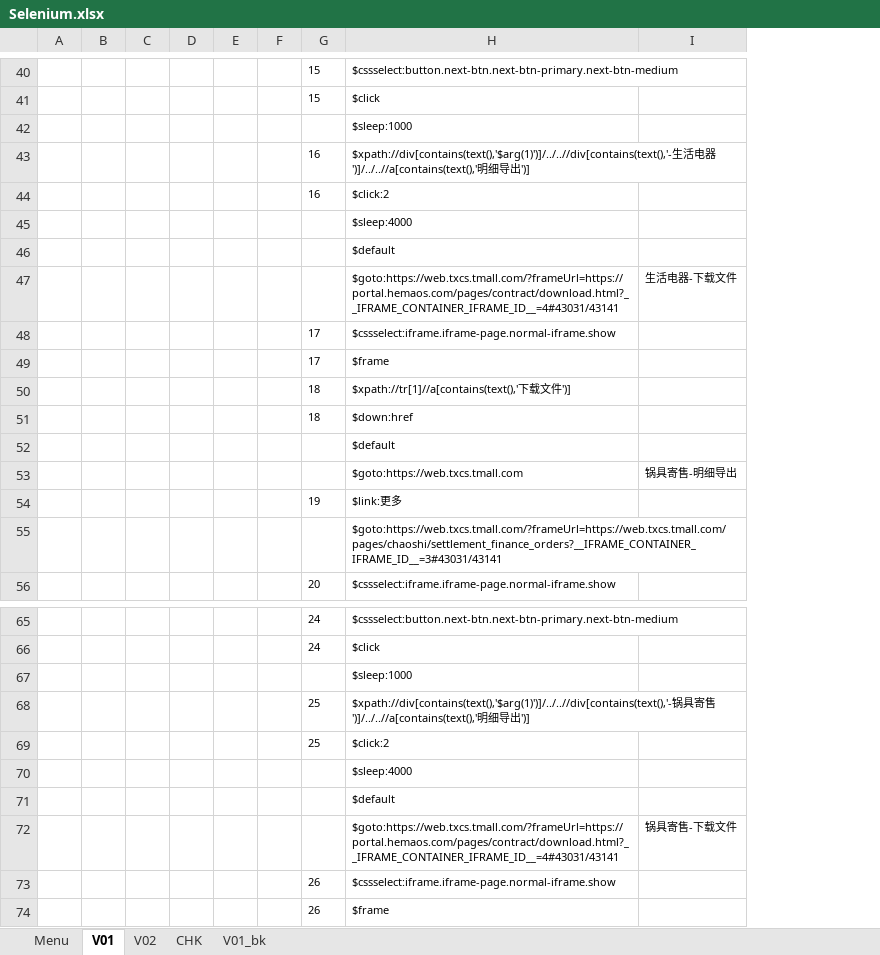
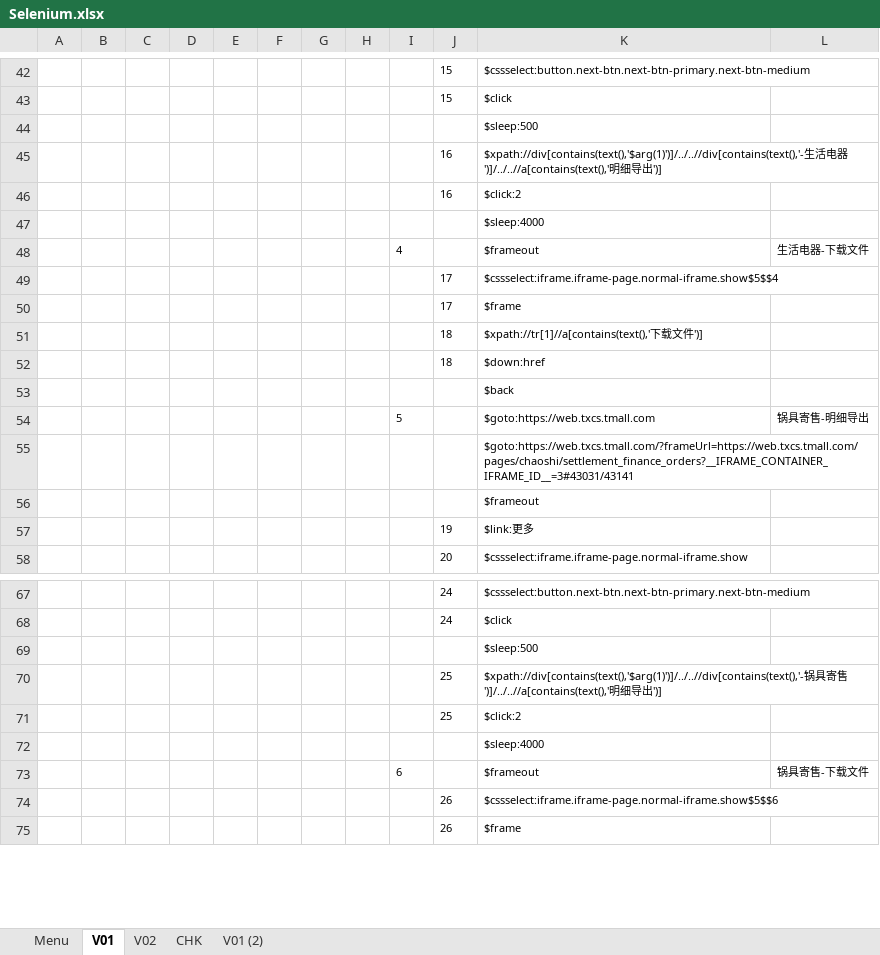
Before and after one commit to TK0431/AutoTest, an Excel workbook: AutoTest/ExcelScript/Selenium.xlsx, sheet V01, drawn as a sheet; only a part is shown, gaps mark what is left out; values as stored, in another font and other column widths than the file's, no borders; removed rows and columns are numbered as before the commit, all else as after; the diff covers the shown part only; the diff names each change by its address in the sheet, - before the commit and + after, or states it on an @@ line.

```diff
--- a/AutoTest/ExcelScript/Selenium.xlsx (sheet V01)
+++ b/AutoTest/ExcelScript/Selenium.xlsx (sheet V01)
-sheet tab: V01_bk
+sheet tab: V01 (2)
+column A, empty
+column F, empty
+column I, rows 48-54: 4 |  |  |  |  |  | 5; row 73: 6
-K44: $sleep:1000
+K44: $sleep:500
-row 46:  |  |  |  |  |  |  | $default
-K48: $goto:https://web.txcs.tmall.com/?frameUrl=https://portal.hemaos.com/pages/contract/download.html?__IFRAME_CONTAINER_IFRAME_ID__=4#43031/43141
+K48: $frameout
-K49: $cssselect:iframe.iframe-page.normal-iframe.show
+K49: $cssselect:iframe.iframe-page.normal-iframe.show$5$$4
-K53: $default
+K53: $back
+row 56:  |  |  |  |  |  |  |  |  |  | $frameout
-K69: $sleep:1000
+K69: $sleep:500
-row 71:  |  |  |  |  |  |  | $default
-K73: $goto:https://web.txcs.tmall.com/?frameUrl=https://portal.hemaos.com/pages/contract/download.html?__IFRAME_CONTAINER_IFRAME_ID__=4#43031/43141
+K73: $frameout
-K74: $cssselect:iframe.iframe-page.normal-iframe.show
+K74: $cssselect:iframe.iframe-page.normal-iframe.show$5$$6
```
Also changed, not shown: 7 added rows, 5 removed rows, 1 moved row and 27 edited cells elsewhere in this sheet, sheet V02, sheet Menu, 13 other files.
